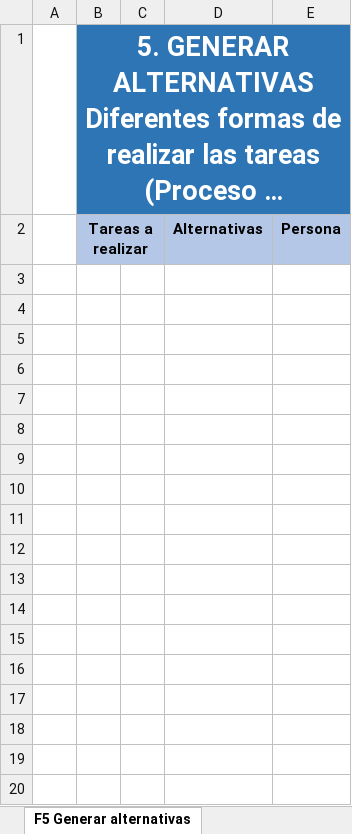
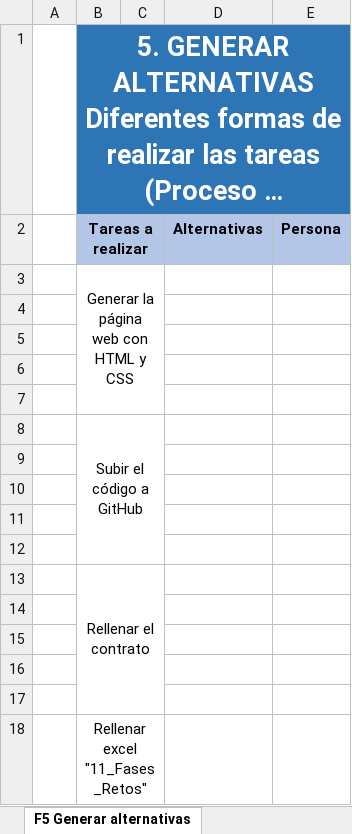
Before and after one commit to almiasir99-droid/contrato, an Excel workbook: 11_Fases_Retos.xlsx, sheet F5 Generar alternativas, drawn as a sheet; long unchanged cells end in …; values as stored, in another font and other column widths than the file's, no borders; charts and pictures not drawn; the diff names each change by its address in the sheet, - before the commit and + after, or states it on an @@ line.

```diff
--- a/11_Fases_Retos.xlsx (sheet F5 Generar alternativas)
+++ b/11_Fases_Retos.xlsx (sheet F5 Generar alternativas)
-C1:E1 fill: #2E75B6
+C1:E1 fill: none
-C2 fill: #B4C7E7
+C2 fill: none
+row 3:  | Generar la página web con HTML y CSS
+row 4: (empty)
+row 5: (empty)
+row 6: (empty)
+row 7: (empty)
+row 8:  | Subir el código a GitHub
+row 9: (empty)
+row 10: (empty)
+row 11: (empty)
+row 12: (empty)
+row 13:  | Rellenar el contrato
+row 14: (empty)
+row 15: (empty)
+row 16: (empty)
+row 17: (empty)
+row 18:  | Rellenar excel "11_Fases_Retos"
```
Also changed, not shown: sheet Activación equipo, sheet F4 Obtener y organizar inform, sheet F3 Parámetros, sheet F2 Identificar y conectar, sheet F1 Plantear, sheet F11 Reflexionar y evaluar, 3 more sheets, other sheet tabs, charts or pictures.
